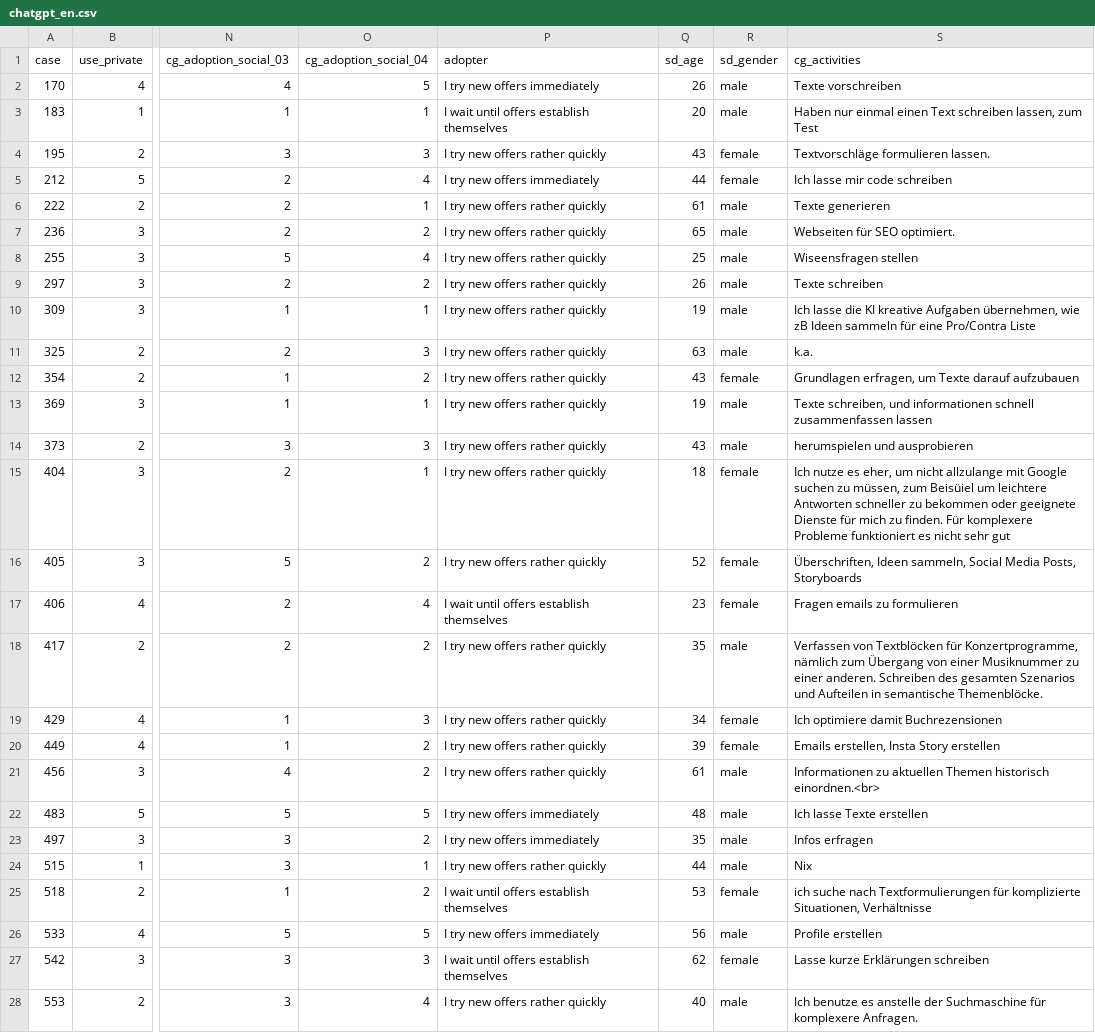
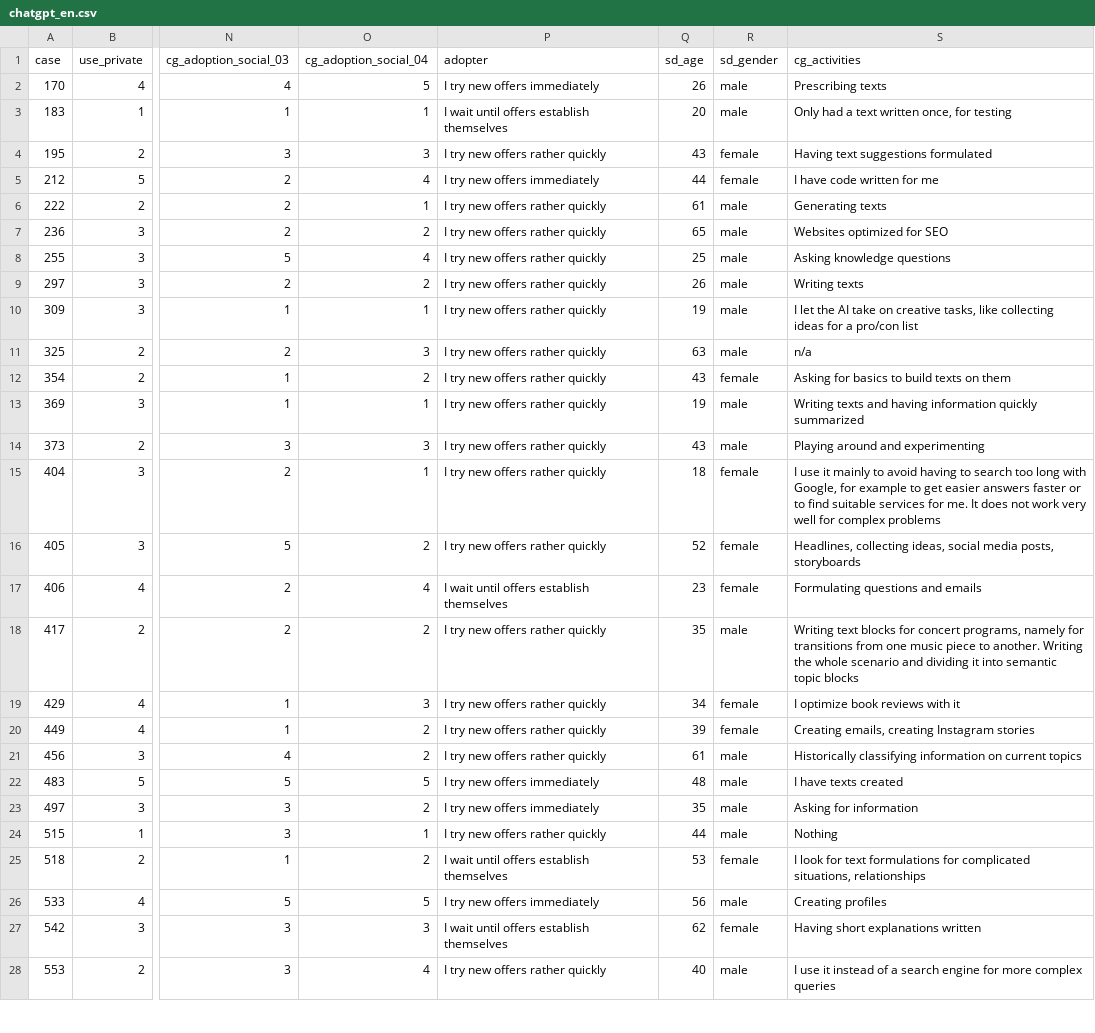
Before and after one commit to strohne/volker, a CSV file: data-raw/data/chatgpt_en.csv, drawn as a sheet; only a part is shown, gaps mark what is left out; the diff covers the shown part only; the diff names each change by its address in the sheet, - before the commit and + after, or states it on an @@ line.

Commit message:
Translate example texts to English

```diff
--- a/data-raw/data/chatgpt_en.csv
+++ b/data-raw/data/chatgpt_en.csv
-S2 (cg_activities): Texte vorschreiben
+S2 (cg_activities): Prescribing texts
-S3 (cg_activities): Haben nur einmal einen Text schreiben lassen, zum Test
+S3 (cg_activities): Only had a text written once, for testing
-S4 (cg_activities): Textvorschläge formulieren lassen.
+S4 (cg_activities): Having text suggestions formulated
-S5 (cg_activities): Ich lasse mir code schreiben
+S5 (cg_activities): I have code written for me
-S6 (cg_activities): Texte generieren
+S6 (cg_activities): Generating texts
-S7 (cg_activities): Webseiten für SEO optimiert.
+S7 (cg_activities): Websites optimized for SEO
-S8 (cg_activities): Wiseensfragen stellen
+S8 (cg_activities): Asking knowledge questions
-S9 (cg_activities): Texte schreiben
+S9 (cg_activities): Writing texts
-S10 (cg_activities): Ich lasse die KI kreative Aufgaben übernehmen, wie zB Ideen sammeln für eine Pro/Contra Liste
+S10 (cg_activities): I let the AI take on creative tasks, like collecting ideas for a pro/con list
-S11 (cg_activities): k.a.
+S11 (cg_activities): n/a
-S12 (cg_activities): Grundlagen erfragen, um Texte darauf aufzubauen
+S12 (cg_activities): Asking for basics to build texts on them
-S13 (cg_activities): Texte schreiben, und informationen schnell zusammenfassen lassen
+S13 (cg_activities): Writing texts and having information quickly summarized
-S14 (cg_activities): herumspielen und ausprobieren
+S14 (cg_activities): Playing around and experimenting
-S15 (cg_activities): Ich nutze es eher, um nicht allzulange mit Google suchen zu müssen, zum Beisüiel um leichtere Antworten schneller zu bekommen oder geeignete Dienste für mich zu finden. Für komplexere Probleme funktioniert es nicht sehr gut
+S15 (cg_activities): I use it mainly to avoid having to search too long with Google, for example to get easier answers faster or to find suitable services for me. It does not work very well for complex problems
-S16 (cg_activities): Überschriften, Ideen sammeln, Social Media Posts, Storyboards
+S16 (cg_activities): Headlines, collecting ideas, social media posts, storyboards
-S17 (cg_activities): Fragen emails zu formulieren
+S17 (cg_activities): Formulating questions and emails
-S18 (cg_activities): Verfassen von Textblöcken für Konzertprogramme, nämlich zum Übergang von einer Musiknummer zu einer anderen. Schreiben des gesamten Szenarios und Aufteilen in semantische Themenblöcke.
+S18 (cg_activities): Writing text blocks for concert programs, namely for transitions from one music piece to another. Writing the whole scenario and dividing it into semantic topic blocks
-S19 (cg_activities): Ich optimiere damit Buchrezensionen
+S19 (cg_activities): I optimize book reviews with it
-S20 (cg_activities): Emails erstellen, Insta Story erstellen
+S20 (cg_activities): Creating emails, creating Instagram stories
-S21 (cg_activities): Informationen zu aktuellen Themen historisch einordnen.<br>
+S21 (cg_activities): Historically classifying information on current topics
-S22 (cg_activities): Ich lasse Texte erstellen
+S22 (cg_activities): I have texts created
-S23 (cg_activities): Infos erfragen
+S23 (cg_activities): Asking for information
-S24 (cg_activities): Nix
+S24 (cg_activities): Nothing
-S25 (cg_activities): ich suche nach Textformulierungen für komplizierte Situationen, Verhältnisse
+S25 (cg_activities): I look for text formulations for complicated situations, relationships
-S26 (cg_activities): Profile erstellen
+S26 (cg_activities): Creating profiles
-S27 (cg_activities): Lasse kurze Erklärungen schreiben
+S27 (cg_activities): Having short explanations written
-S28 (cg_activities): Ich benutze es anstelle der Suchmaschine für komplexere Anfragen.
+S28 (cg_activities): I use it instead of a search engine for more complex queries
```
Also changed, not shown: 72 edited cells elsewhere in this file, 1 other file.
